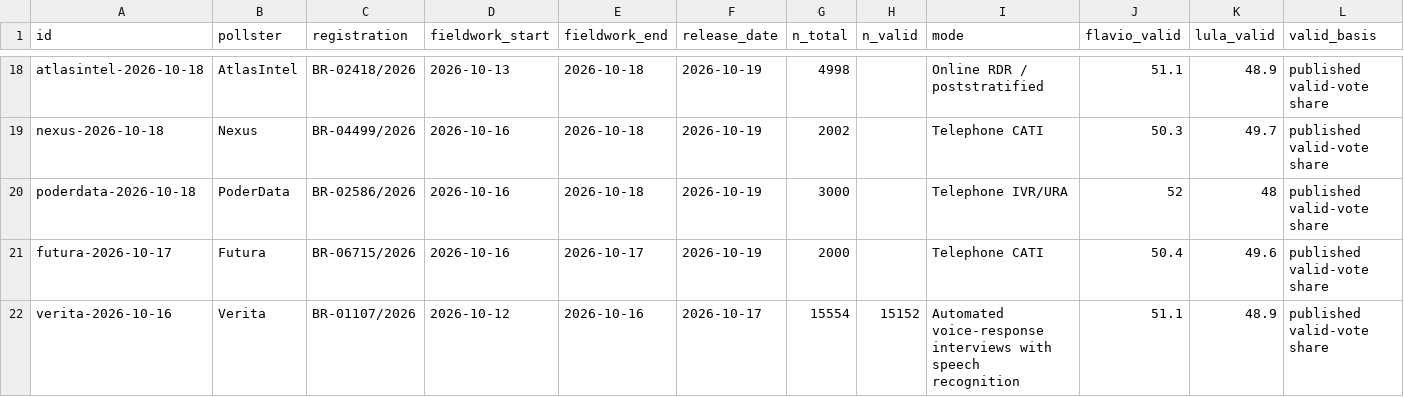
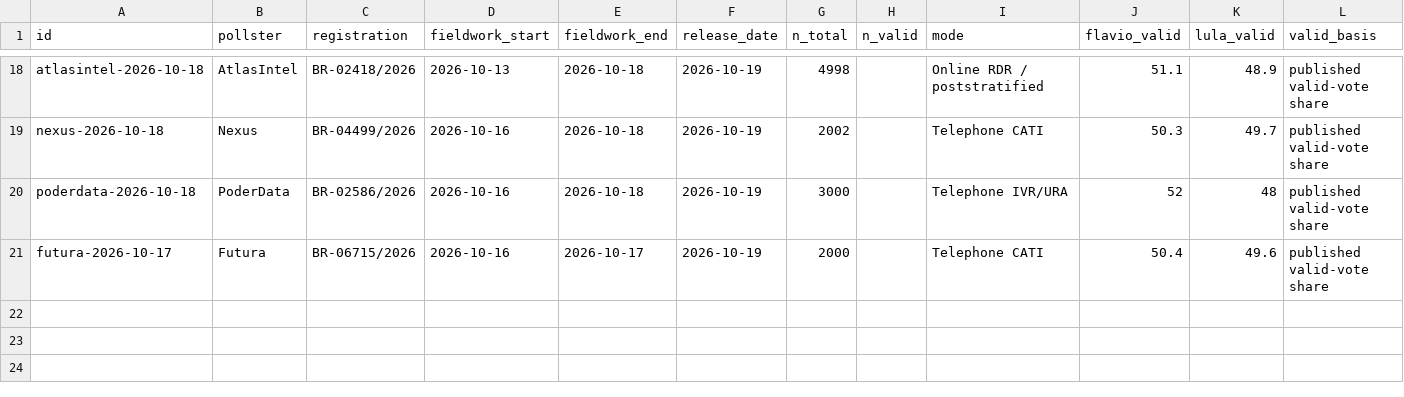
Before and after one commit to aggasuk/research-home, a CSV file: site/brazil-runoff/polls.csv, drawn as a sheet; only a part is shown, gaps mark what is left out; rows hold the shown columns only; the diff names each change by its address in the sheet, - before the commit and + after, or states it on an @@ line.

Commit message:
Restore last verified Brazil runoff snapshot

```diff
--- a/site/brazil-runoff/polls.csv
+++ b/site/brazil-runoff/polls.csv
-row 22: verita-2026-10-16 | Verita | BR-01107/2026 | 2026-10-12 | 2026-10-16 | 2026-10-17 | 15554 | 15152 | Automated voice-response interviews with speech recognition | 51.1 | 48.9 | published valid-vote share
```
Also changed, not shown: 3 other files.
